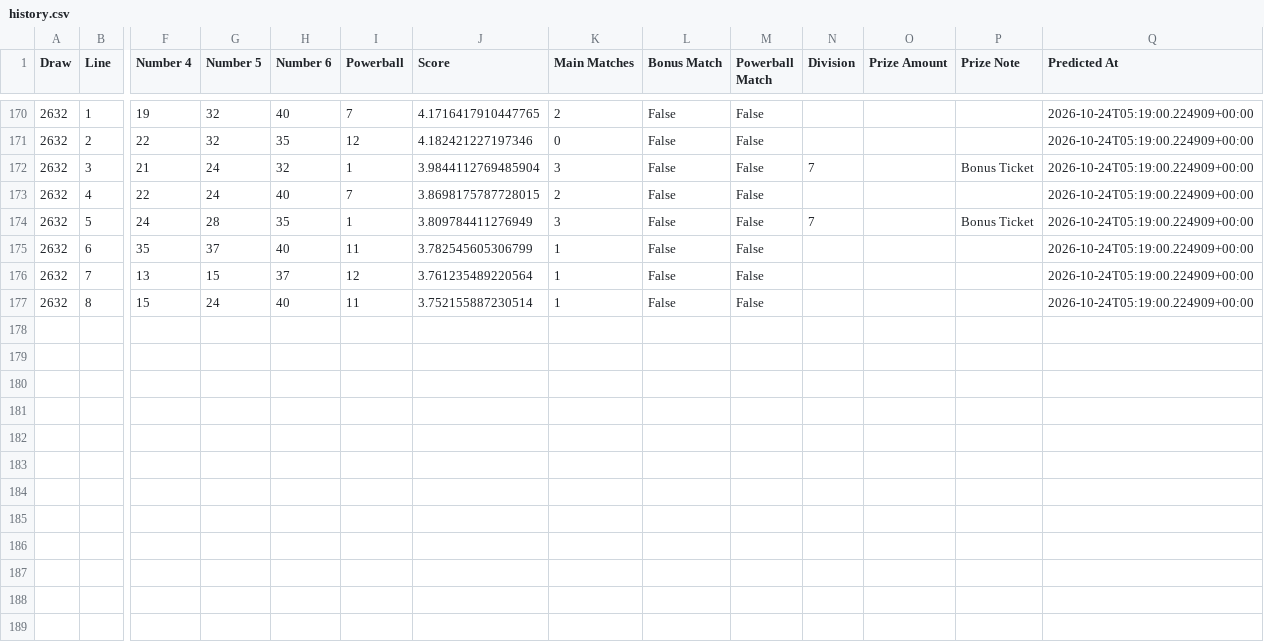
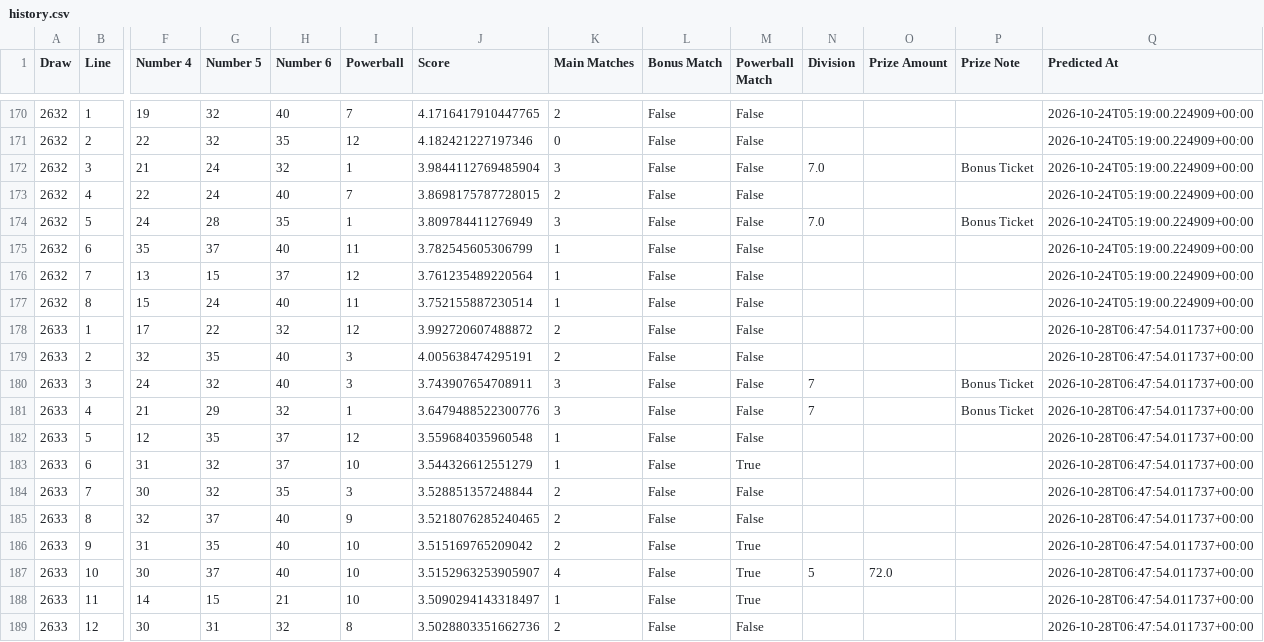
Before and after one commit to Ellywoooo/PowerballBot, a CSV file: predictions/history.csv, drawn as a sheet; only a part is shown, gaps mark what is left out; rows hold the shown columns only; the diff names each change by its address in the sheet, - before the commit and + after, or states it on an @@ line.

```diff
--- a/predictions/history.csv
+++ b/predictions/history.csv
-N172 (Division): 7
+N172 (Division): 7.0
-N174 (Division): 7
+N174 (Division): 7.0
+row 178: 2633 | 1 | 17 | 22 | 32 | 12 | 3.992720607488872 | 2 | False | False |  |  |  | 2026-10-28T06:47:54.011737+00:00
+row 179: 2633 | 2 | 32 | 35 | 40 | 3 | 4.005638474295191 | 2 | False | False |  |  |  | 2026-10-28T06:47:54.011737+00:00
+row 180: 2633 | 3 | 24 | 32 | 40 | 3 | 3.743907654708911 | 3 | False | False | 7 |  | Bonus Ticket | 2026-10-28T06:47:54.011737+00:00
+row 181: 2633 | 4 | 21 | 29 | 32 | 1 | 3.6479488522300776 | 3 | False | False | 7 |  | Bonus Ticket | 2026-10-28T06:47:54.011737+00:00
+row 182: 2633 | 5 | 12 | 35 | 37 | 12 | 3.559684035960548 | 1 | False | False |  |  |  | 2026-10-28T06:47:54.011737+00:00
+row 183: 2633 | 6 | 31 | 32 | 37 | 10 | 3.544326612551279 | 1 | False | True |  |  |  | 2026-10-28T06:47:54.011737+00:00
+row 184: 2633 | 7 | 30 | 32 | 35 | 3 | 3.528851357248844 | 2 | False | False |  |  |  | 2026-10-28T06:47:54.011737+00:00
+row 185: 2633 | 8 | 32 | 37 | 40 | 9 | 3.5218076285240465 | 2 | False | False |  |  |  | 2026-10-28T06:47:54.011737+00:00
+row 186: 2633 | 9 | 31 | 35 | 40 | 10 | 3.515169765209042 | 2 | False | True |  |  |  | 2026-10-28T06:47:54.011737+00:00
+row 187: 2633 | 10 | 30 | 37 | 40 | 10 | 3.5152963253905907 | 4 | False | True | 5 | 72.0 |  | 2026-10-28T06:47:54.011737+00:00
+row 188: 2633 | 11 | 14 | 15 | 21 | 10 | 3.5090294143318497 | 1 | False | True |  |  |  | 2026-10-28T06:47:54.011737+00:00
+row 189: 2633 | 12 | 30 | 31 | 32 | 8 | 3.5028803351662736 | 2 | False | False |  |  |  | 2026-10-28T06:47:54.011737+00:00
```
Also changed, not shown: data/draws_clean.csv, predictions/latest.csv.
